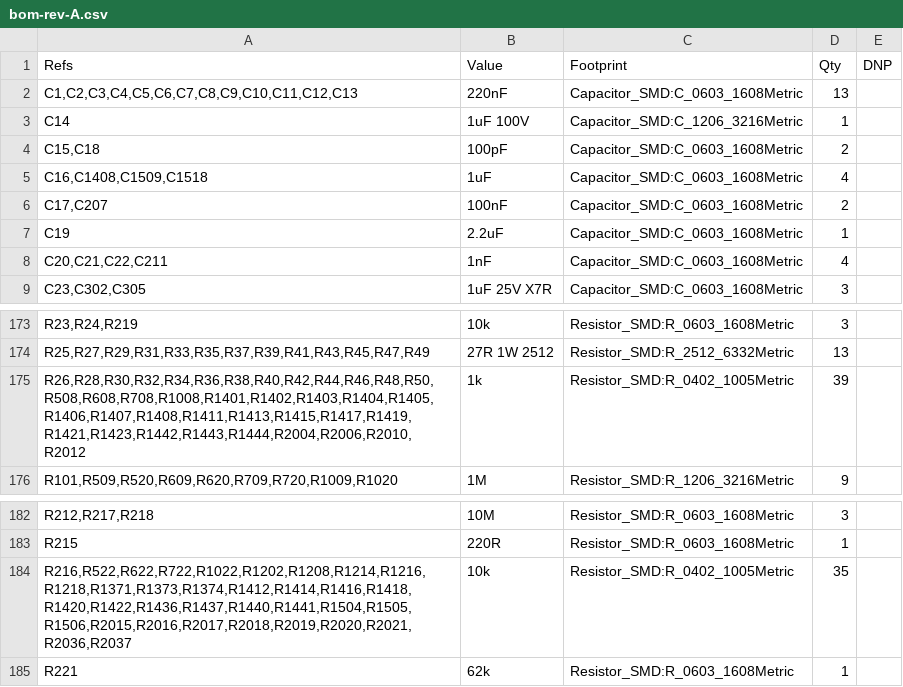
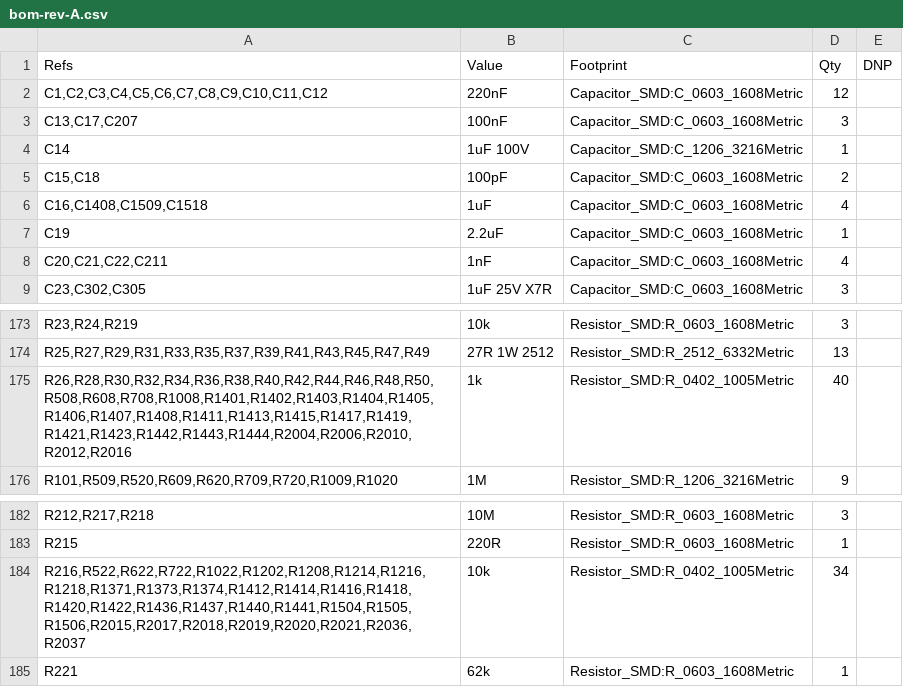
Before and after one commit to jaylamping/marengo, a CSV file: hardware/electrical/pdb/design/bom-rev-A.csv, drawn as a sheet; only a part is shown, gaps mark what is left out.

```diff
--- a/hardware/electrical/pdb/design/bom-rev-A.csv
+++ b/hardware/electrical/pdb/design/bom-rev-A.csv
@@ -1,3 +1,4 @@
 "Refs","Value","Footprint","Qty","DNP"
-"C1,C2,C3,C4,C5,C6,C7,C8,C9,C10,C11,C12,C13","220nF","Capacitor_SMD:C_0603_1608Metric","13",""
+"C1,C2,C3,C4,C5,C6,C7,C8,C9,C10,C11,C12","220nF","Capacitor_SMD:C_0603_1608Metric","12",""
+"C13,C17,C207","100nF","Capacitor_SMD:C_0603_1608Metric","3",""
 "C14","1uF 100V","Capacitor_SMD:C_1206_3216Metric","1",""
@@ -5,3 +6,2 @@
 "C16,C1408,C1509,C1518","1uF","Capacitor_SMD:C_0603_1608Metric","4",""
-"C17,C207","100nF","Capacitor_SMD:C_0603_1608Metric","2",""
 "C19","2.2uF","Capacitor_SMD:C_0603_1608Metric","1",""
@@ -174,3 +174,3 @@
 "R25,R27,R29,R31,R33,R35,R37,R39,R41,R43,R45,R47,R49","27R 1W 2512","Resistor_SMD:R_2512_6332Metric","13",""
-"R26,R28,R30,R32,R34,R36,R38,R40,R42,R44,R46,R48,R50,R508,R608,R708,R1008,R1401,R1402,R1403,R1404,R1405,R1406,R1407,R1408,R1411,R1413,R1415,R1417,R1419,R1421,R1423,R1442,R1443,R1444,R2004,R2006,R2010,R2012","1k","Resistor_SMD:R_0402_1005Metric","39",""
+"R26,R28,R30,R32,R34,R36,R38,R40,R42,R44,R46,R48,R50,R508,R608,R708,R1008,R1401,R1402,R1403,R1404,R1405,R1406,R1407,R1408,R1411,R1413,R1415,R1417,R1419,R1421,R1423,R1442,R1443,R1444,R2004,R2006,R2010,R2012,R2016","1k","Resistor_SMD:R_0402_1005Metric","40",""
 "R101,R509,R520,R609,R620,R709,R720,R1009,R1020","1M","Resistor_SMD:R_1206_3216Metric","9",""
@@ -183,3 +183,3 @@
 "R215","220R","Resistor_SMD:R_0603_1608Metric","1",""
-"R216,R522,R622,R722,R1022,R1202,R1208,R1214,R1216,R1218,R1371,R1373,R1374,R1412,R1414,R1416,R1418,R1420,R1422,R1436,R1437,R1440,R1441,R1504,R1505,R1506,R2015,R2016,R2017,R2018,R2019,R2020,R2021,R2036,R2037","10k","Resistor_SMD:R_0402_1005Metric","35",""
+"R216,R522,R622,R722,R1022,R1202,R1208,R1214,R1216,R1218,R1371,R1373,R1374,R1412,R1414,R1416,R1418,R1420,R1422,R1436,R1437,R1440,R1441,R1504,R1505,R1506,R2015,R2017,R2018,R2019,R2020,R2021,R2036,R2037","10k","Resistor_SMD:R_0402_1005Metric","34",""
 "R221","62k","Resistor_SMD:R_0603_1608Metric","1",""
```
Also changed, not shown: 12 other files.
